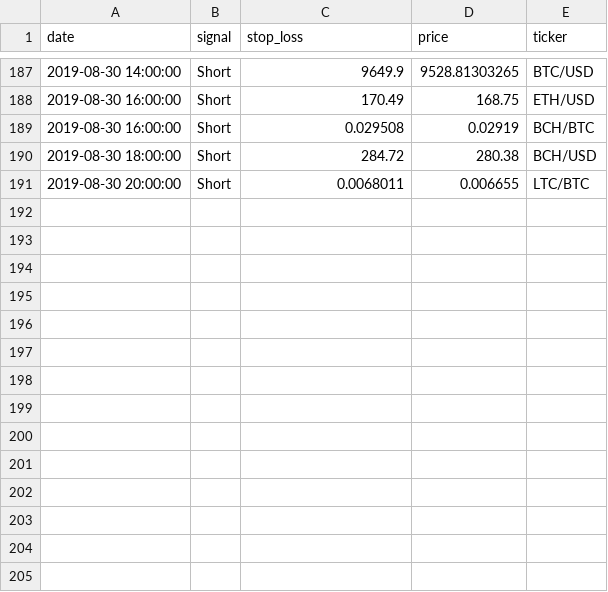
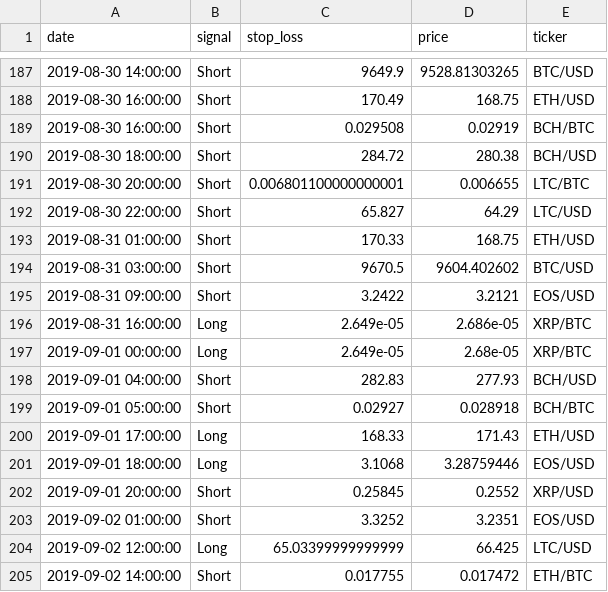
Before and after one commit to pegahcarter/All-Things-TA, a CSV file: signals/Hourly.csv, drawn as a sheet; only a part is shown, gaps mark what is left out.

```diff
--- a/signals/Hourly.csv
+++ b/signals/Hourly.csv
@@ -190,2 +190,16 @@ date,signal,stop_loss,price,ticker
 2019-08-30 18:00:00,Short,284.72,280.38,BCH/USD
-2019-08-30 20:00:00,Short,0.0068011,0.006655,LTC/BTC
+2019-08-30 20:00:00,Short,0.006801100000000001,0.006655,LTC/BTC
+2019-08-30 22:00:00,Short,65.827,64.29,LTC/USD
+2019-08-31 01:00:00,Short,170.33,168.75,ETH/USD
+2019-08-31 03:00:00,Short,9670.5,9604.402602,BTC/USD
+2019-08-31 09:00:00,Short,3.2422,3.2121,EOS/USD
+2019-08-31 16:00:00,Long,2.649e-05,2.686e-05,XRP/BTC
+2019-09-01 00:00:00,Long,2.649e-05,2.68e-05,XRP/BTC
+2019-09-01 04:00:00,Short,282.83,277.93,BCH/USD
+2019-09-01 05:00:00,Short,0.02927,0.028918,BCH/BTC
+2019-09-01 17:00:00,Long,168.33,171.43,ETH/USD
+2019-09-01 18:00:00,Long,3.1068,3.28759446,EOS/USD
+2019-09-01 20:00:00,Short,0.25845,0.2552,XRP/USD
+2019-09-02 01:00:00,Short,3.3252,3.2351,EOS/USD
+2019-09-02 12:00:00,Long,65.03399999999999,66.425,LTC/USD
+2019-09-02 14:00:00,Short,0.017755,0.017472,ETH/BTC
```
Also changed, not shown: signals/Daily.csv, 1 other file.
